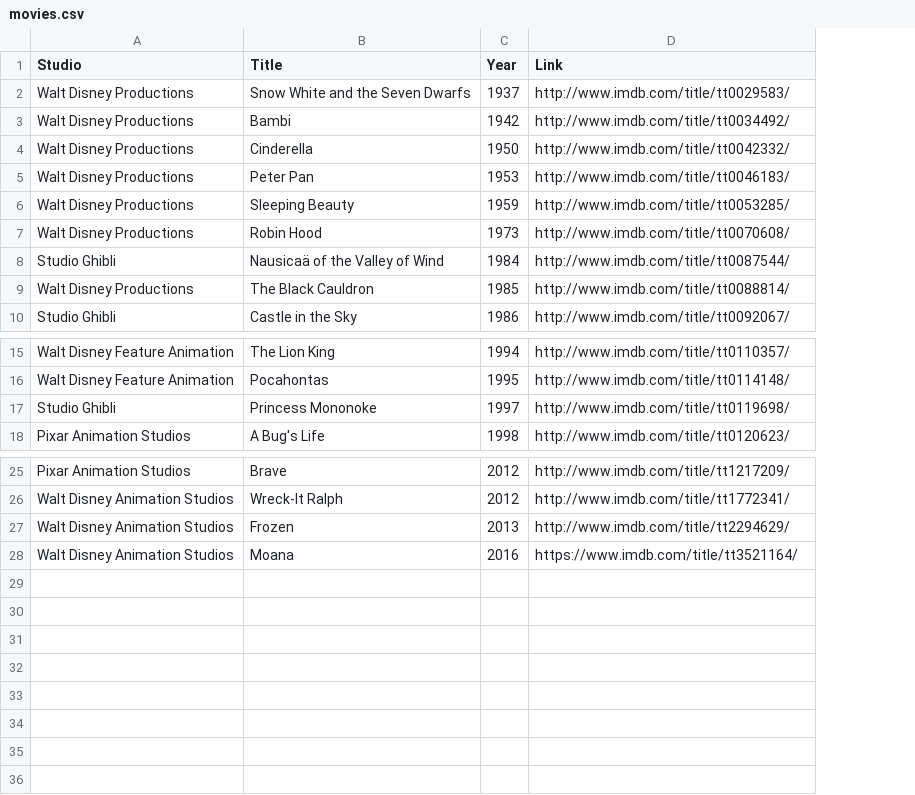
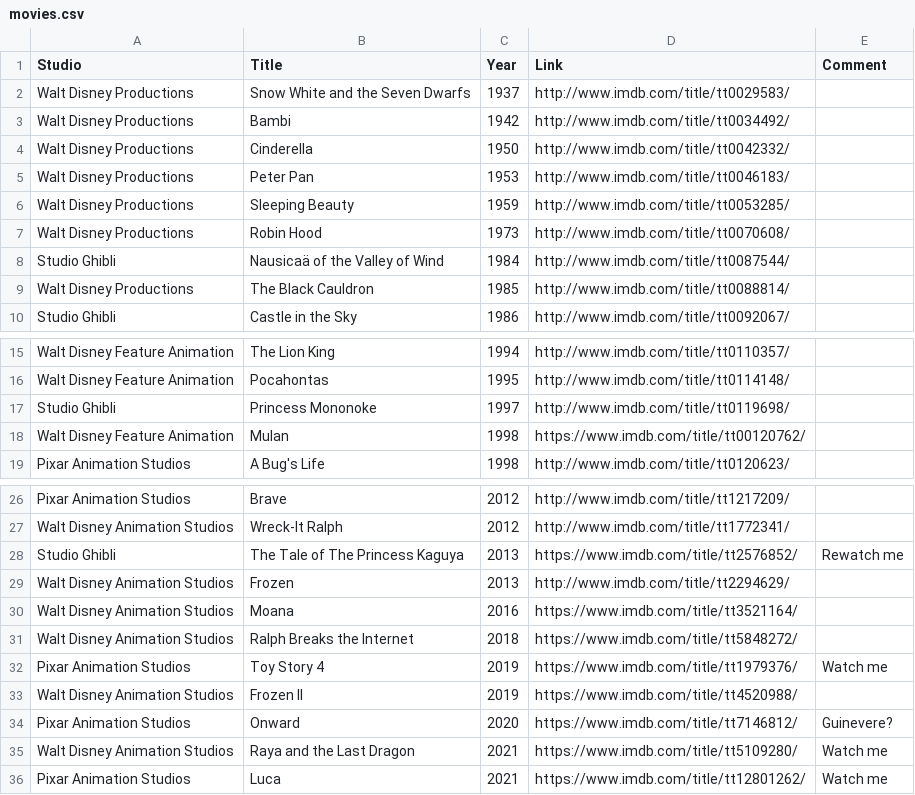
Before and after one commit to mvaneerde/blog, a CSV file: disney/movies.csv, drawn as a sheet; only a part is shown, gaps mark what is left out; the diff names each change by its address in the sheet, - before the commit and + after, or states it on an @@ line.

Commit message:
Add movies after Moana

```diff
--- a/disney/movies.csv
+++ b/disney/movies.csv
+column E (Comment), empty
+row 18: Walt Disney Feature Animation | Mulan | 1998 | https://www.imdb.com/title/tt00120762/
+row 28: Studio Ghibli | The Tale of The Princess Kaguya | 2013 | https://www.imdb.com/title/tt2576852/ | Rewatch me
+row 31: Walt Disney Animation Studios | Ralph Breaks the Internet | 2018 | https://www.imdb.com/title/tt5848272/
+row 32: Pixar Animation Studios | Toy Story 4 | 2019 | https://www.imdb.com/title/tt1979376/ | Watch me
+row 33: Walt Disney Animation Studios | Frozen II | 2019 | https://www.imdb.com/title/tt4520988/
+row 34: Pixar Animation Studios | Onward | 2020 | https://www.imdb.com/title/tt7146812/ | Guinevere?
+row 35: Walt Disney Animation Studios | Raya and the Last Dragon | 2021 | https://www.imdb.com/title/tt5109280/ | Watch me
+row 36: Pixar Animation Studios | Luca | 2021 | https://www.imdb.com/title/tt12801262/ | Watch me
```
Also changed, not shown: disney/characters.csv.
